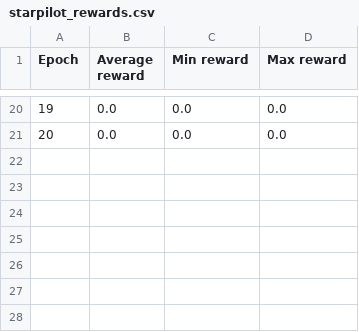
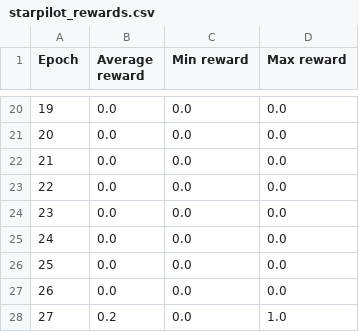
Before and after one commit to Zhria/Progetto_Automous, a CSV file: rewards/starpilot_rewards.csv, drawn as a sheet; only a part is shown, gaps mark what is left out.

```diff
--- a/rewards/starpilot_rewards.csv
+++ b/rewards/starpilot_rewards.csv
@@ -21 +21,8 @@ Epoch,Average reward,Min reward,Max reward
 20,0.0,0.0,0.0
+21,0.0,0.0,0.0
+22,0.0,0.0,0.0
+23,0.0,0.0,0.0
+24,0.0,0.0,0.0
+25,0.0,0.0,0.0
+26,0.0,0.0,0.0
+27,0.2,0.0,1.0
```
Also changed, not shown: 26 other files.
